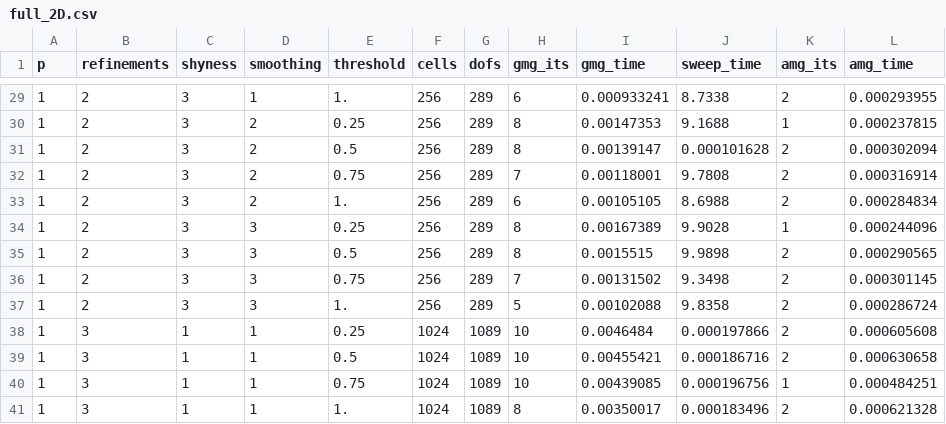
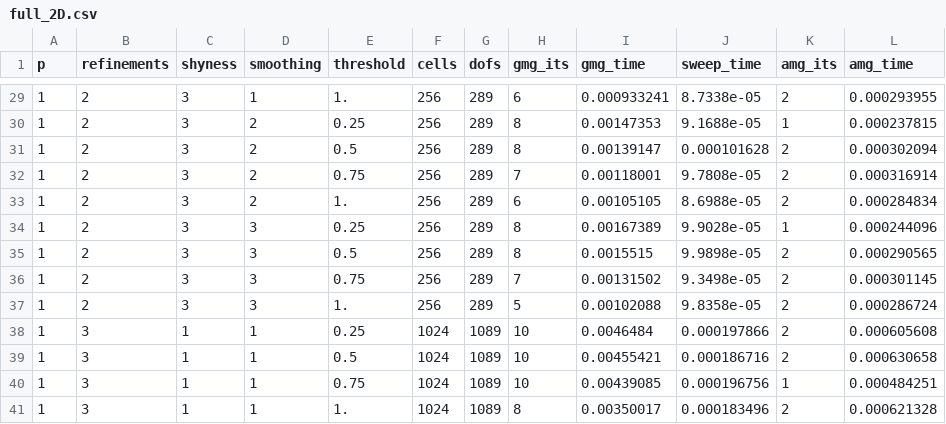
Before and after one commit to rice-cat/Patch_SBM_Poisson, a CSV file: sbm_mg_patch_paper/results/full_2D.csv, drawn as a sheet; only a part is shown, gaps mark what is left out; the diff covers the shown part only.

Commit message:
postprocess_results: add fallback for missing GMG iterations. full_2D.csv: update GMG time values to scientific notation. full_2D.filtered.csv: update GMG time values to scientific notation. ratio_2D.csv: add ratio calculations for 2D results. ratio_3D.csv: initialize file for 3D ratios. sbm_patch_mg.tex: include timing sweeps figure. compute_sweep_ratio.py: implement script for timing ratio calculations. filter_amg_time.py: add optional output directory argument.

```diff
--- a/sbm_mg_patch_paper/results/full_2D.csv
+++ b/sbm_mg_patch_paper/results/full_2D.csv
@@ -29,10 +29,10 @@ p,refinements,shyness,smoothing,threshold,cells,dofs,gmg_its,gmg_time,sweep_time
-1,2,3,1,1.,256,289,6,0.000933241,8.7338,2,0.000293955
-1,2,3,2,0.25,256,289,8,0.00147353,9.1688,1,0.000237815
+1,2,3,1,1.,256,289,6,0.000933241,8.7338e-05,2,0.000293955
+1,2,3,2,0.25,256,289,8,0.00147353,9.1688e-05,1,0.000237815
 1,2,3,2,0.5,256,289,8,0.00139147,0.000101628,2,0.000302094
-1,2,3,2,0.75,256,289,7,0.00118001,9.7808,2,0.000316914
-1,2,3,2,1.,256,289,6,0.00105105,8.6988,2,0.000284834
-1,2,3,3,0.25,256,289,8,0.00167389,9.9028,1,0.000244096
-1,2,3,3,0.5,256,289,8,0.0015515,9.9898,2,0.000290565
-1,2,3,3,0.75,256,289,7,0.00131502,9.3498,2,0.000301145
-1,2,3,3,1.,256,289,5,0.00102088,9.8358,2,0.000286724
+1,2,3,2,0.75,256,289,7,0.00118001,9.7808e-05,2,0.000316914
+1,2,3,2,1.,256,289,6,0.00105105,8.6988e-05,2,0.000284834
+1,2,3,3,0.25,256,289,8,0.00167389,9.9028e-05,1,0.000244096
+1,2,3,3,0.5,256,289,8,0.0015515,9.9898e-05,2,0.000290565
+1,2,3,3,0.75,256,289,7,0.00131502,9.3498e-05,2,0.000301145
+1,2,3,3,1.,256,289,5,0.00102088,9.8358e-05,2,0.000286724
 1,3,1,1,0.25,1024,1089,10,0.0046484,0.000197866,2,0.000605608
```
Also changed, not shown: 16 edited cells elsewhere in this file, sbm_mg_patch_paper/results/tmp/full_2D.filtered.csv, 6 other files.
